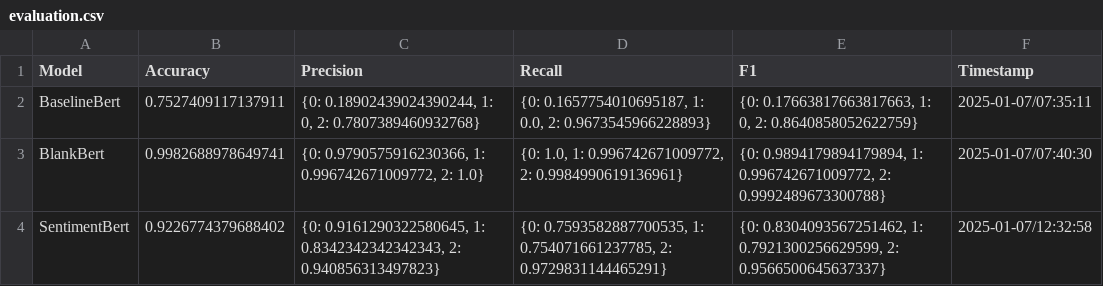
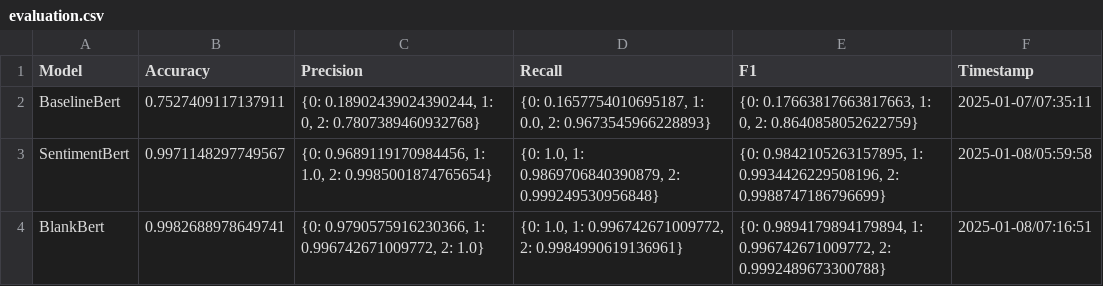
Before and after one commit to Leo-Lem/social-media-sentiment-analysis, a CSV file: .out/evaluation.csv, drawn as a sheet.

Commit message:
Added seed for train/test split and trained sentiment bert.

```diff
--- a/.out/evaluation.csv
+++ b/.out/evaluation.csv
@@ -2,3 +2,3 @@ Model,Accuracy,Precision,Recall,F1,Timestamp
 BaselineBert,0.7527409117137911,"{0: 0.18902439024390244, 1: 0, 2: 0.7807389460932768}","{0: 0.1657754010695187, 1: 0.0, 2: 0.9673545966228893}","{0: 0.17663817663817663, 1: 0, 2: 0.8640858052622759}",2025-01-07/07:35:11
-BlankBert,0.9982688978649741,"{0: 0.9790575916230366, 1: 0.996742671009772, 2: 1.0}","{0: 1.0, 1: 0.996742671009772, 2: 0.9984990619136961}","{0: 0.9894179894179894, 1: 0.996742671009772, 2: 0.9992489673300788}",2025-01-07/07:40:30
-SentimentBert,0.9226774379688402,"{0: 0.9161290322580645, 1: 0.8342342342342343, 2: 0.940856313497823}","{0: 0.7593582887700535, 1: 0.754071661237785, 2: 0.9729831144465291}","{0: 0.8304093567251462, 1: 0.7921300256629599, 2: 0.9566500645637337}",2025-01-07/12:32:58
+SentimentBert,0.9971148297749567,"{0: 0.9689119170984456, 1: 1.0, 2: 0.9985001874765654}","{0: 1.0, 1: 0.9869706840390879, 2: 0.999249530956848}","{0: 0.9842105263157895, 1: 0.9934426229508196, 2: 0.9988747186796699}",2025-01-08/05:59:58
+BlankBert,0.9982688978649741,"{0: 0.9790575916230366, 1: 0.996742671009772, 2: 1.0}","{0: 1.0, 1: 0.996742671009772, 2: 0.9984990619136961}","{0: 0.9894179894179894, 1: 0.996742671009772, 2: 0.9992489673300788}",2025-01-08/07:16:51
```
Also changed, not shown: 2 other files.
